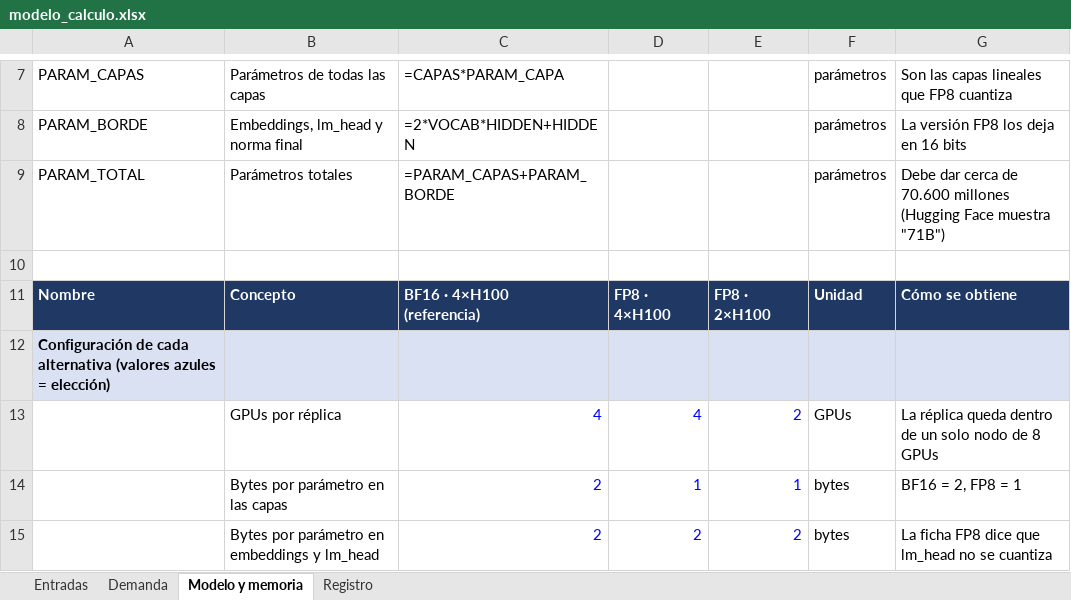
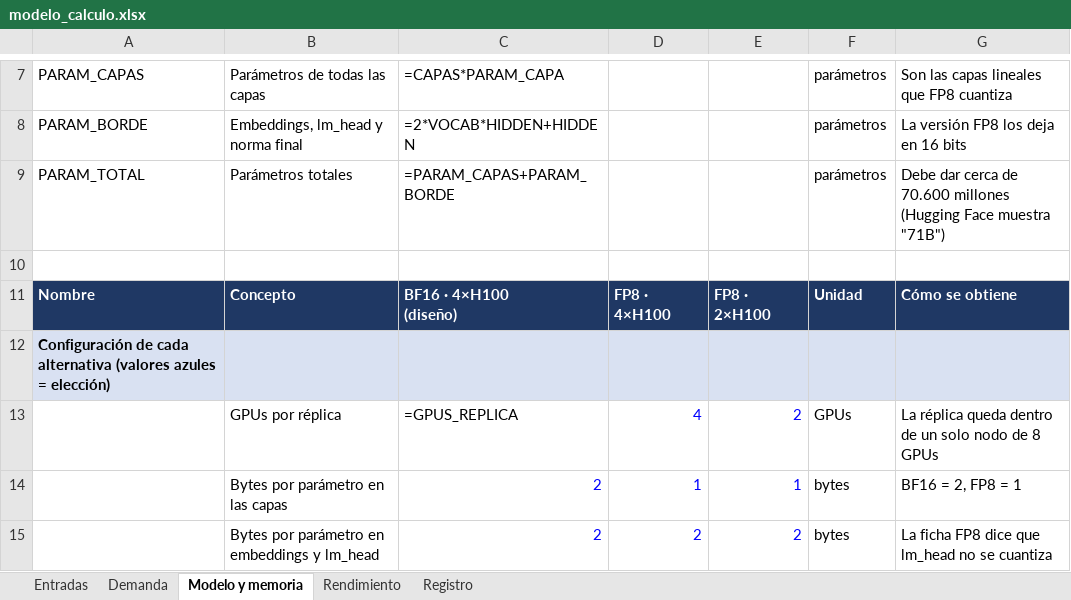
Before and after one commit to bricenojuliana/AYGO-LLM-Service-Design, an Excel workbook: modelo/modelo_calculo.xlsx, sheet Modelo y memoria, drawn as a sheet; only a part is shown, gaps mark what is left out; values as stored, in another font and other column widths than the file's, no borders; formulas without a stored value are shown as written; ↵ is a line break in a cell; the diff names each change by its address in the sheet, - before the commit and + after, or states it on an @@ line.

```diff
--- a/modelo/modelo_calculo.xlsx (sheet Modelo y memoria)
+++ b/modelo/modelo_calculo.xlsx (sheet Modelo y memoria)
+sheet tab: Rendimiento
-C11: BF16 · 4×H100 ↵ (referencia)
+C11: BF16 · 4×H100 ↵ (diseño)
-C13: 4
+C13: =GPUS_REPLICA
-C13 text colour: #0000FF
+C13 text colour: black
```
Also changed, not shown: sheet Registro, sheet Entradas, 3 other files.
